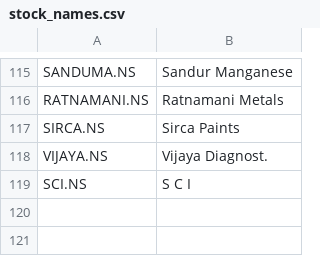
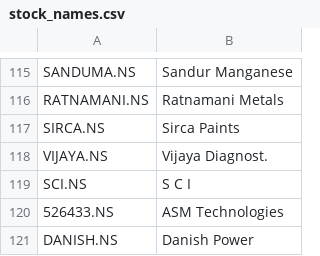
Before and after one commit to hitkarsh-singh/screener-tracker, a CSV file: data/stock_names.csv, drawn as a sheet; only a part is shown, gaps mark what is left out; the diff names each change by its address in the sheet, - before the commit and + after, or states it on an @@ line.

```diff
--- a/data/stock_names.csv
+++ b/data/stock_names.csv
+row 120: 526433.NS | ASM Technologies
+row 121: DANISH.NS | Danish Power
```
Also changed, not shown: data/current_holdings.csv, data/daily_changes.csv, 4 other files.
